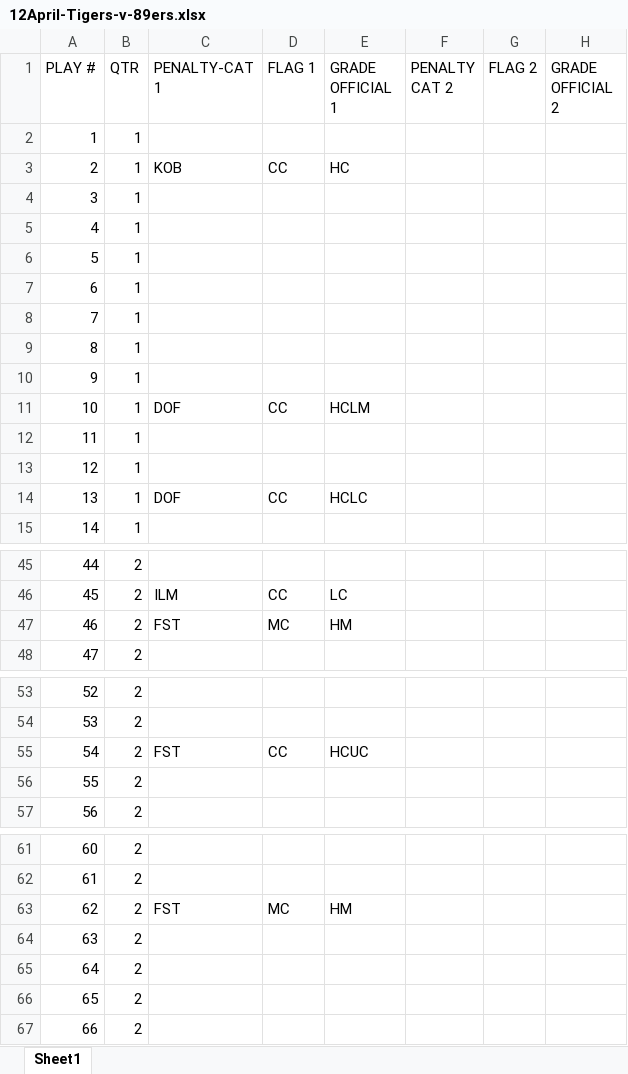
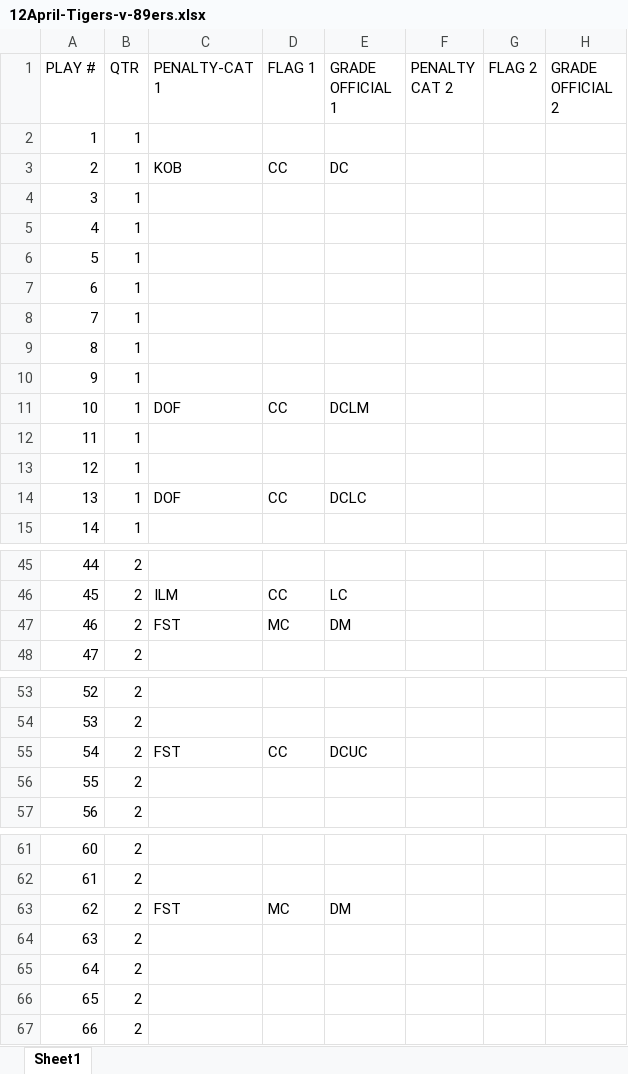
Before and after one commit to qbnr7/nlstats2, an Excel workbook: data/12April-Tigers-v-89ers.xlsx, sheet Sheet1, drawn as a sheet; only a part is shown, gaps mark what is left out; values as stored, in another font and other column widths than the file's, no borders; the diff covers the shown part only; the diff names each change by its address in the sheet, - before the commit and + after, or states it on an @@ line.

```diff
--- a/data/12April-Tigers-v-89ers.xlsx (sheet Sheet1)
+++ b/data/12April-Tigers-v-89ers.xlsx (sheet Sheet1)
-E3 (GRADE OFFICIAL 1): HC
+E3 (GRADE OFFICIAL 1): DC
-E11 (GRADE OFFICIAL 1): HCLM
+E11 (GRADE OFFICIAL 1): DCLM
-E14 (GRADE OFFICIAL 1): HCLC
+E14 (GRADE OFFICIAL 1): DCLC
-E47 (GRADE OFFICIAL 1): HM
+E47 (GRADE OFFICIAL 1): DM
-E55 (GRADE OFFICIAL 1): HCUC
+E55 (GRADE OFFICIAL 1): DCUC
-E63 (GRADE OFFICIAL 1): HM
+E63 (GRADE OFFICIAL 1): DM
```
Also changed, not shown: 5 edited cells elsewhere in this sheet, data/11Maj-Gold_Diggers-v-Tigers.xlsx, data/13April-Oaks-v-Razorbacks.xlsx, 19 other files.
